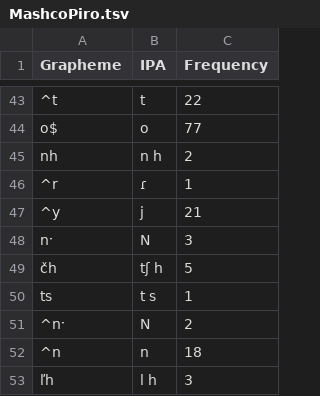
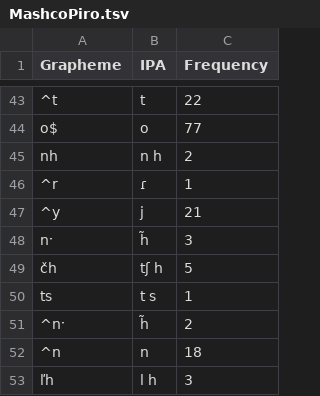
Before and after one commit to intercontinental-dictionary-series/keypano, a TSV file: etc/orthography/MashcoPiro.tsv, drawn as a sheet; only a part is shown, gaps mark what is left out.

```diff
--- a/etc/orthography/MashcoPiro.tsv
+++ b/etc/orthography/MashcoPiro.tsv
@@ -47,6 +47,6 @@ nh	n h	2
 ^y	j	21
-nˑ	N	3
+nˑ	h̃	3
 čh	tʃ h	5
 ts	t s	1
-^nˑ	N	2
+^nˑ	h̃	2
 ^n	n	18
```
Also changed, not shown: etc/orthography/EseEjja.tsv, etc/orthography/Itonama.tsv, 2 other files.
